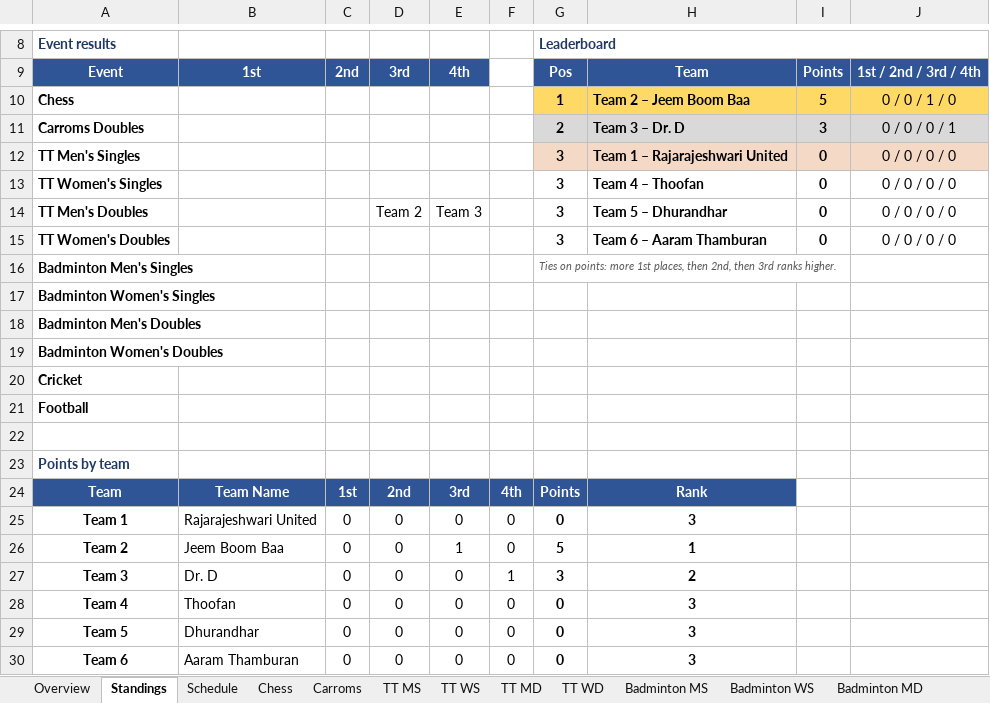
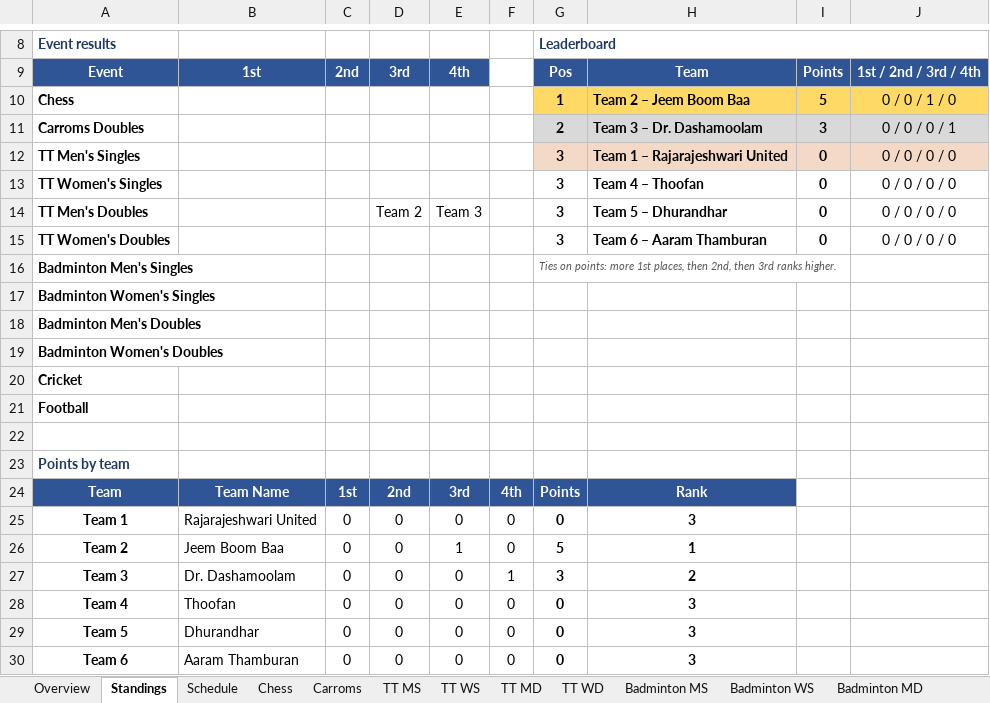
Before and after one commit to vonnue-amit/vonnue-cup-2026, an Excel workbook: data/Vonnue_Cup_Knockout_Brackets.xlsx, sheet Standings, drawn as a sheet; only a part is shown, gaps mark what is left out; values as stored, in another font and other column widths than the file's, no borders; charts and pictures not drawn; the diff names each change by its address in the sheet, - before the commit and + after, or states it on an @@ line.

```diff
--- a/data/Vonnue_Cup_Knockout_Brackets.xlsx (sheet Standings)
+++ b/data/Vonnue_Cup_Knockout_Brackets.xlsx (sheet Standings)
-H11: Team 3 – Dr. D
+H11: Team 3 – Dr. Dashamoolam
-B27: Dr. D
+B27: Dr. Dashamoolam
```
Also changed, not shown: sheet Schedule, sheet Cricket, sheet Football, sheet Badminton WS, sheet Badminton WD, sheet Badminton MS, 1 more sheet, hidden cells, data/Vonnue_Cup_Participants.xlsx, 1 other file.
